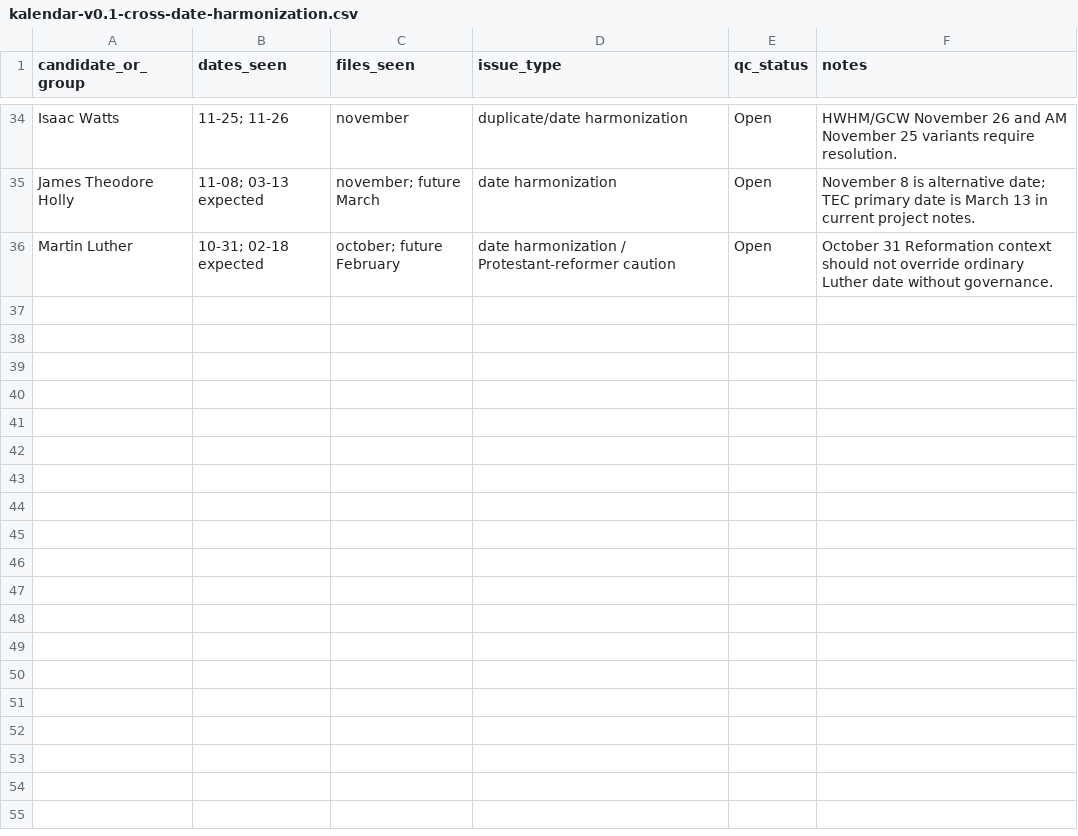
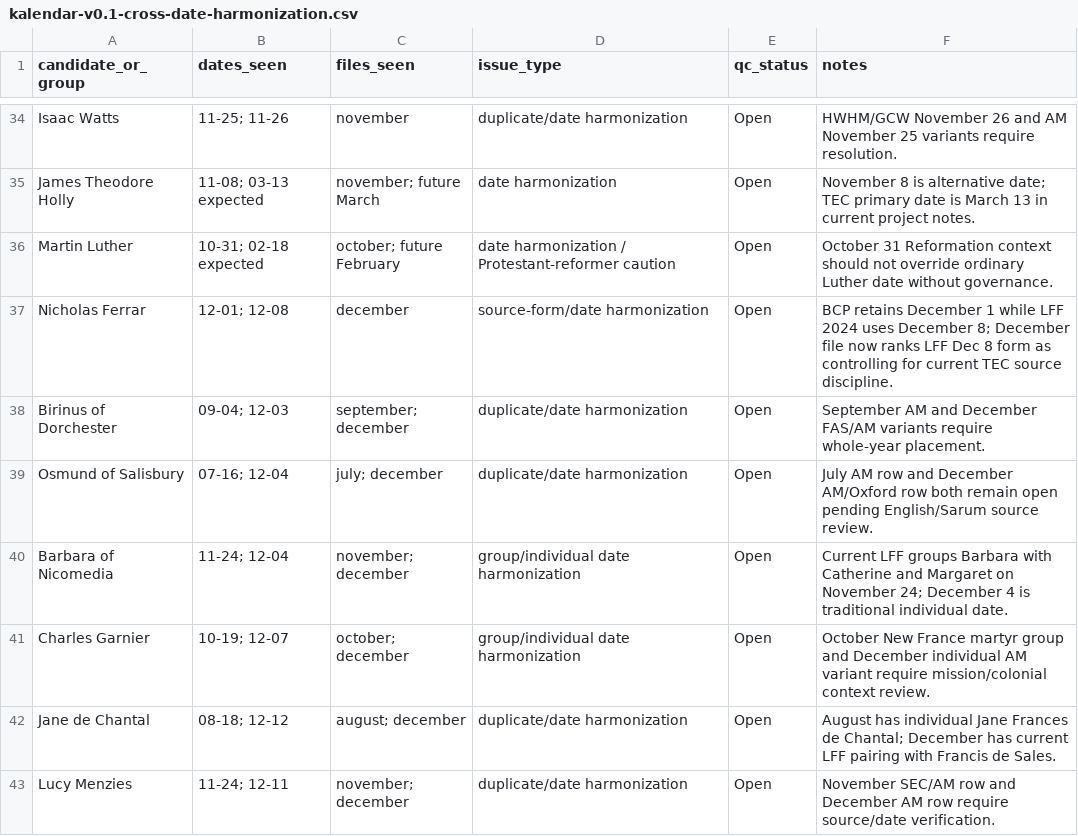
Before and after one commit to JWJeffery/PrayerAppNew, a CSV file: data/kalendar/kalendar-v0.1-cross-date-harmonization.csv, drawn as a sheet; only a part is shown, gaps mark what is left out; the diff covers the shown part only; the diff names each change by its address in the sheet, - before the commit and + after, or states it on an @@ line.

Commit message:
Update cross-date ledger after December QC

```diff
--- a/data/kalendar/kalendar-v0.1-cross-date-harmonization.csv
+++ b/data/kalendar/kalendar-v0.1-cross-date-harmonization.csv
+row 37: Nicholas Ferrar | 12-01; 12-08 | december | source-form/date harmonization | Open | BCP retains December 1 while LFF 2024 uses December 8; December file now ranks LFF Dec 8 form as controlling for current TEC source discipline.
+row 38: Birinus of Dorchester | 09-04; 12-03 | september; december | duplicate/date harmonization | Open | September AM and December FAS/AM variants require whole-year placement.
+row 39: Osmund of Salisbury | 07-16; 12-04 | july; december | duplicate/date harmonization | Open | July AM row and December AM/Oxford row both remain open pending English/Sarum source review.
+row 40: Barbara of Nicomedia | 11-24; 12-04 | november; december | group/individual date harmonization | Open | Current LFF groups Barbara with Catherine and Margaret on November 24; December 4 is traditional individual date.
+row 41: Charles Garnier | 10-19; 12-07 | october; december | group/individual date harmonization | Open | October New France martyr group and December individual AM variant require mission/colonial context review.
+row 42: Jane de Chantal | 08-18; 12-12 | august; december | duplicate/date harmonization | Open | August has individual Jane Frances de Chantal; December has current LFF pairing with Francis de Sales.
+row 43: Lucy Menzies | 11-24; 12-11 | november; december | duplicate/date harmonization | Open | November SEC/AM row and December AM row require source/date verification.
```
Also changed, not shown: 6 added rows and 7 edited cells elsewhere in this file.
